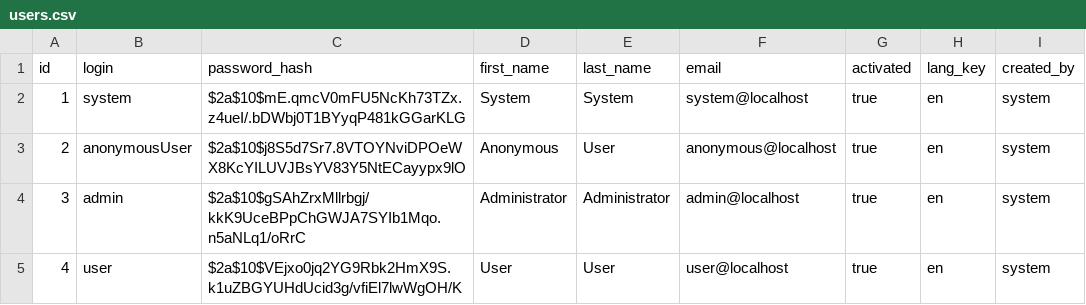
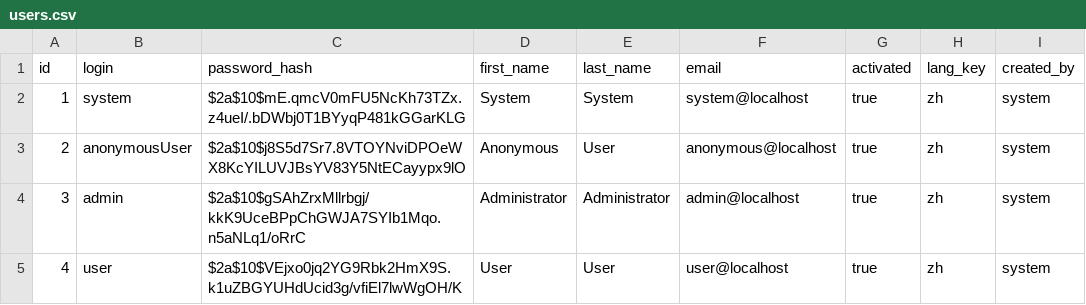
Before and after one commit to aixinjing/jhipster, a CSV file: src/main/resources/config/liquibase/users.csv, drawn as a sheet.

```diff
--- a/src/main/resources/config/liquibase/users.csv
+++ b/src/main/resources/config/liquibase/users.csv
@@ -1,5 +1,5 @@
 id;login;password_hash;first_name;last_name;email;activated;lang_key;created_by
-1;system;$2a$10$mE.qmcV0mFU5NcKh73TZx.z4ueI/.bDWbj0T1BYyqP481kGGarKLG;System;System;system@localhost;true;en;system
-2;anonymousUser;$2a$10$j8S5d7Sr7.8VTOYNviDPOeWX8KcYILUVJBsYV83Y5NtECayypx9lO;Anonymous;User;anonymous@localhost;true;en;system
-3;admin;$2a$10$gSAhZrxMllrbgj/kkK9UceBPpChGWJA7SYIb1Mqo.n5aNLq1/oRrC;Administrator;Administrator;admin@localhost;true;en;system
-4;user;$2a$10$VEjxo0jq2YG9Rbk2HmX9S.k1uZBGYUHdUcid3g/vfiEl7lwWgOH/K;User;User;user@localhost;true;en;system
+1;system;$2a$10$mE.qmcV0mFU5NcKh73TZx.z4ueI/.bDWbj0T1BYyqP481kGGarKLG;System;System;system@localhost;true;zh;system
+2;anonymousUser;$2a$10$j8S5d7Sr7.8VTOYNviDPOeWX8KcYILUVJBsYV83Y5NtECayypx9lO;Anonymous;User;anonymous@localhost;true;zh;system
+3;admin;$2a$10$gSAhZrxMllrbgj/kkK9UceBPpChGWJA7SYIb1Mqo.n5aNLq1/oRrC;Administrator;Administrator;admin@localhost;true;zh;system
+4;user;$2a$10$VEjxo0jq2YG9Rbk2HmX9S.k1uZBGYUHdUcid3g/vfiEl7lwWgOH/K;User;User;user@localhost;true;zh;system
```
Also changed, not shown: 10 other files.
